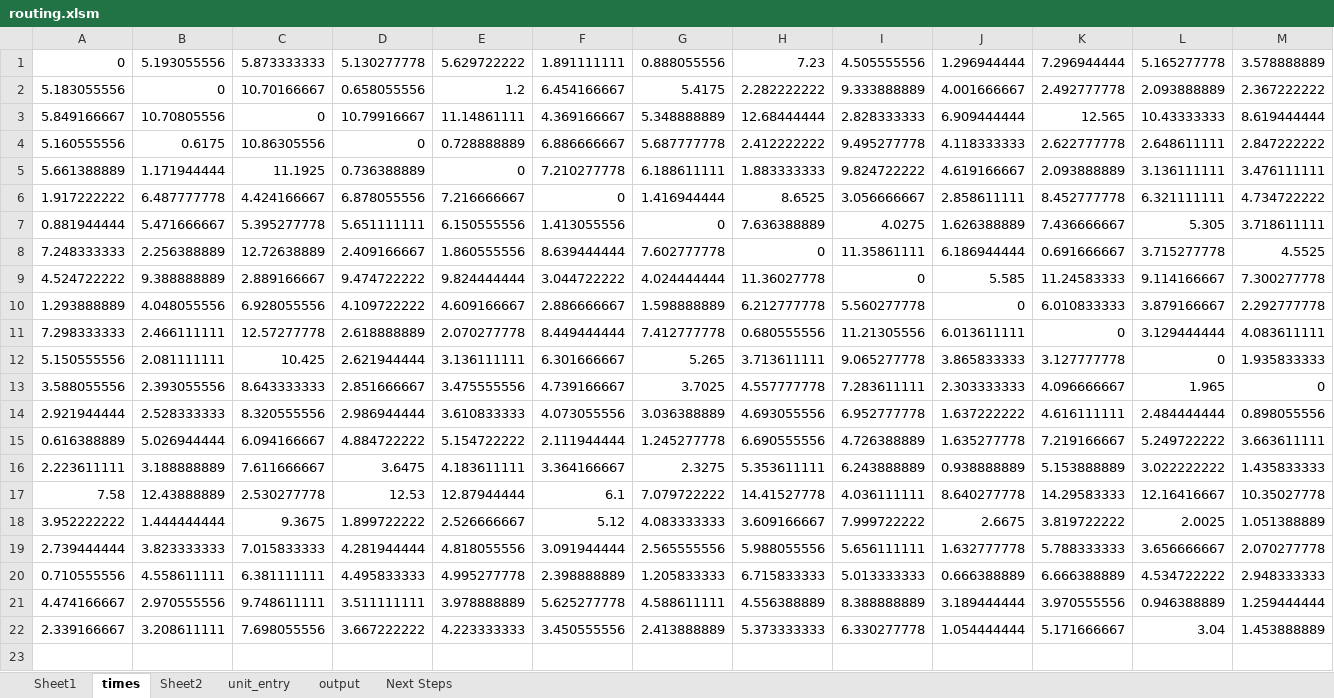
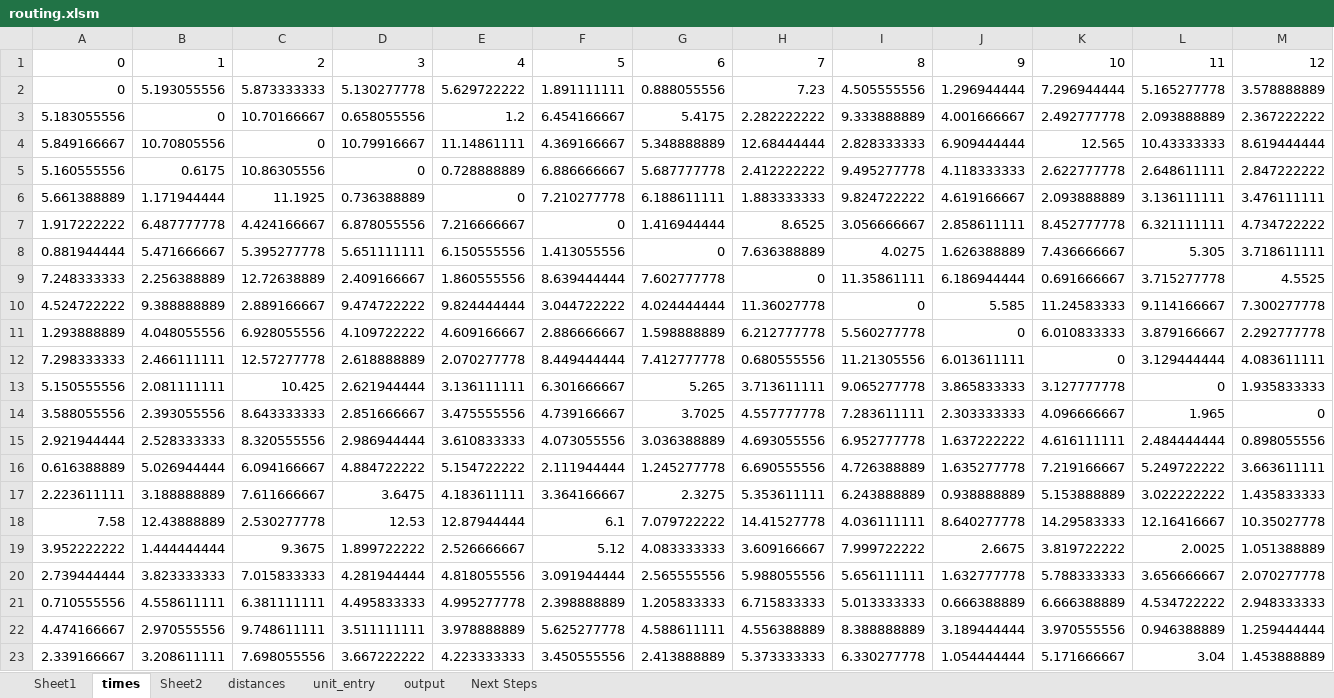
Before and after one commit to mcowart3/routing, an Excel workbook: routing.xlsm, sheet times, drawn as a sheet; only a part is shown; values as stored, in another font and other column widths than the file's, no borders; rows hold the shown columns only; the diff names each change by its address in the sheet, - before the commit and + after, or states it on an @@ line.

Commit message:
time-based tracking

```diff
--- a/routing.xlsm (sheet times)
+++ b/routing.xlsm (sheet times)
@@ sheet tab unhidden: distances @@
+row 1: 0 | 1 | 2 | 3 | 4 | 5 | 6 | 7 | 8 | 9 | 10 | 11 | 12
```
Also changed, not shown: sheet Sheet1, sheet output, sheet unit_entry, sheet Next Steps, formulas that keep their value, charts or pictures, 5 other files.
